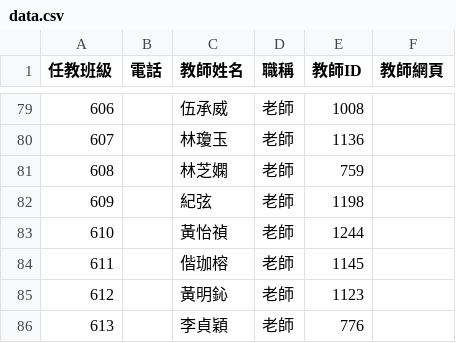
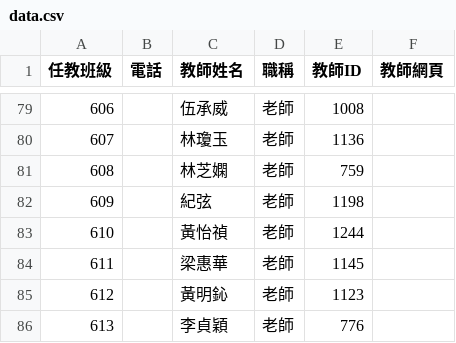
Before and after one commit to rongfu193/schedule, a CSV file: data.csv, drawn as a sheet; only a part is shown, gaps mark what is left out.

Commit message:
Update data.csv

```diff
--- a/data.csv
+++ b/data.csv
@@ -83,3 +83,3 @@
 610,,黃怡禎,老師,1244,
-611,,偕珈榕,老師,1145,
+611,,梁惠華,老師,1145,
 612,,黃明鈊,老師,1123,
```
